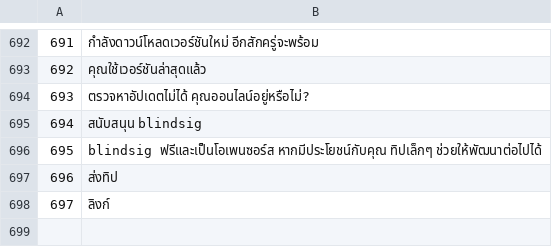
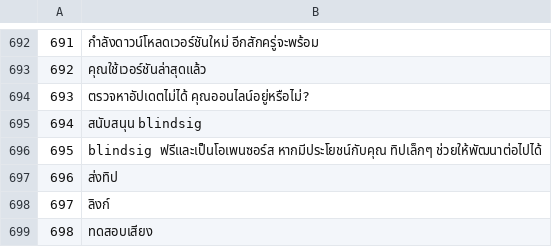
Before and after one commit to Random21m/blindsig, a TSV file: tools/i18n/tr/th.tsv, drawn as a sheet; only a part is shown, gaps mark what is left out.

```diff
--- a/tools/i18n/tr/th.tsv
+++ b/tools/i18n/tr/th.tsv
@@ -698 +698,2 @@
 697	ลิงก์
+698	ทดสอบเสียง
```
Also changed, not shown: tools/i18n/tr/ar.tsv, tools/i18n/tr/cs.tsv, 46 other files.
